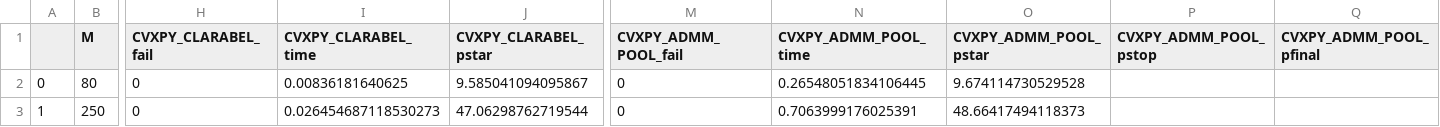
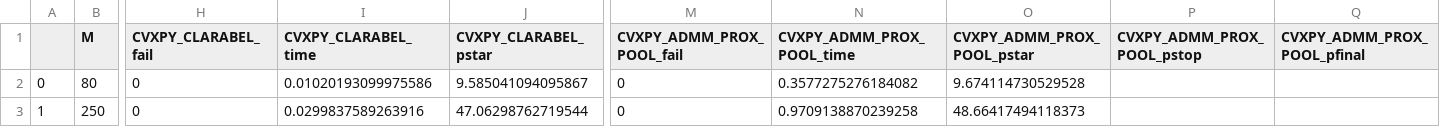
Before and after one commit to TotoroTron/cvxpy, a CSV file: ex4/dataframe.csv, drawn as a sheet; only a part is shown, gaps mark what is left out; the diff names each change by its address in the sheet, - before the commit and + after, or states it on an @@ line.

Commit message:
add custom setting support for clarabel solver

```diff
--- a/ex4/dataframe.csv
+++ b/ex4/dataframe.csv
-M1: CVXPY_ADMM_POOL_fail
+M1: CVXPY_ADMM_PROX_POOL_fail
-N1: CVXPY_ADMM_POOL_time
+N1: CVXPY_ADMM_PROX_POOL_time
-O1: CVXPY_ADMM_POOL_pstar
+O1: CVXPY_ADMM_PROX_POOL_pstar
-P1: CVXPY_ADMM_POOL_pstop
+P1: CVXPY_ADMM_PROX_POOL_pstop
-Q1: CVXPY_ADMM_POOL_pfinal
+Q1: CVXPY_ADMM_PROX_POOL_pfinal
-I2 (CVXPY_CLARABEL_time): 0.00836181640625
+I2 (CVXPY_CLARABEL_time): 0.01020193099975586
-N2 (CVXPY_ADMM_PROX_POOL_time): 0.26548051834106445
+N2 (CVXPY_ADMM_PROX_POOL_time): 0.3577275276184082
-I3 (CVXPY_CLARABEL_time): 0.026454687118530273
+I3 (CVXPY_CLARABEL_time): 0.0299837589263916
-N3 (CVXPY_ADMM_PROX_POOL_time): 0.7063999176025391
+N3 (CVXPY_ADMM_PROX_POOL_time): 0.9709138870239258
```
Also changed, not shown: 7 other files.
